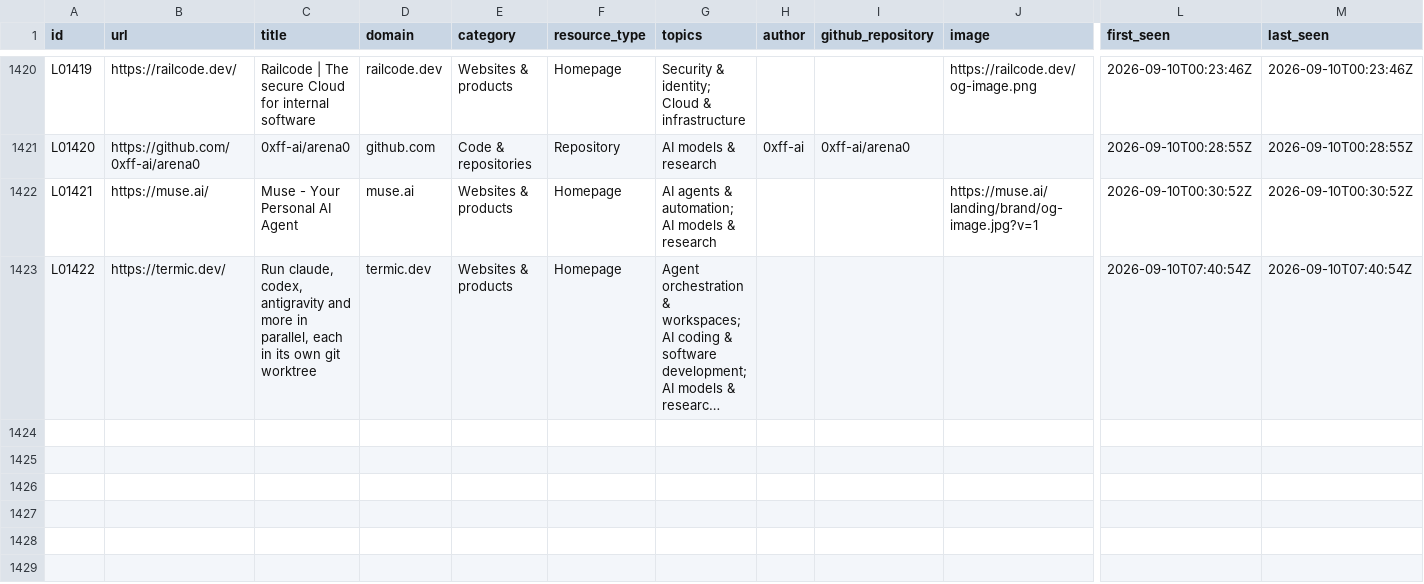
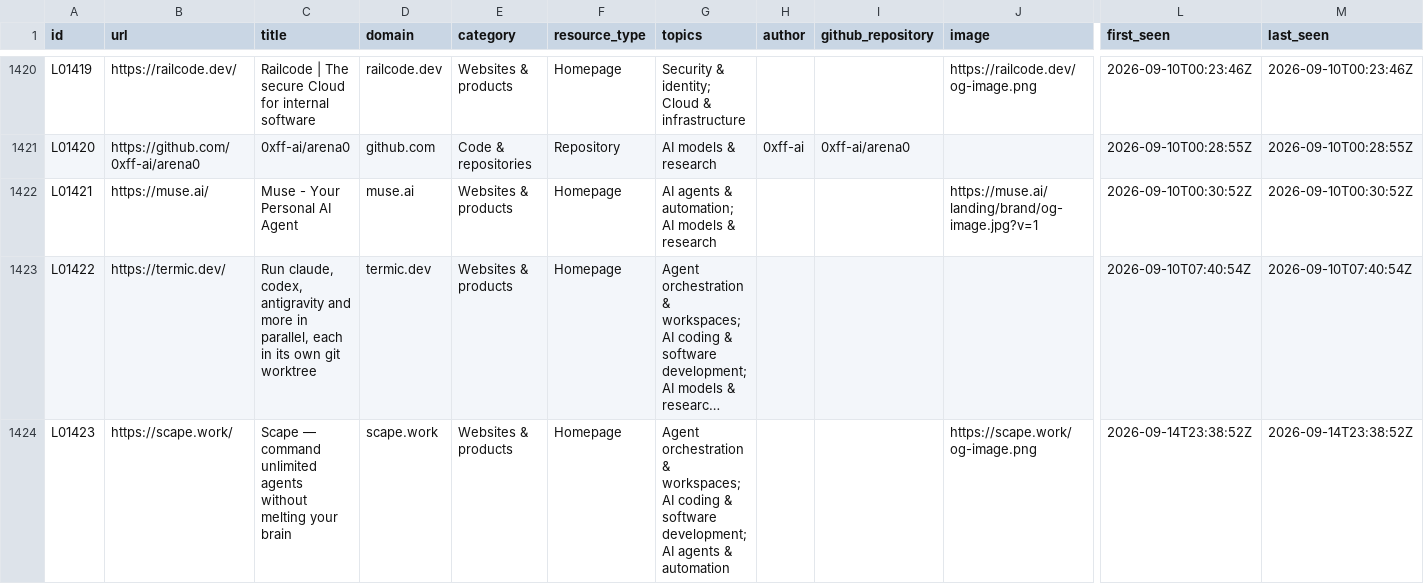
Before and after one commit to thrashr888/curated-links, a CSV file: catalog/links.csv, drawn as a sheet; only a part is shown, gaps mark what is left out; long unchanged cells end in …; rows hold the shown columns only; the diff names each change by its address in the sheet, - before the commit and + after, or states it on an @@ line.

```diff
--- a/catalog/links.csv
+++ b/catalog/links.csv
+row 1424: L01423 | https://scape.work/ | Scape — command unlimited agents without melting your brain | scape.work | Websites & products | Homepage | Agent orchestration & workspaces; AI coding & software development; AI agents & automation |  |  | https://scape.work/og-image.png | 2026-09-14T23:38:52Z | 2026-09-14T23:38:52Z
```
Also changed, not shown: 1 other file.
